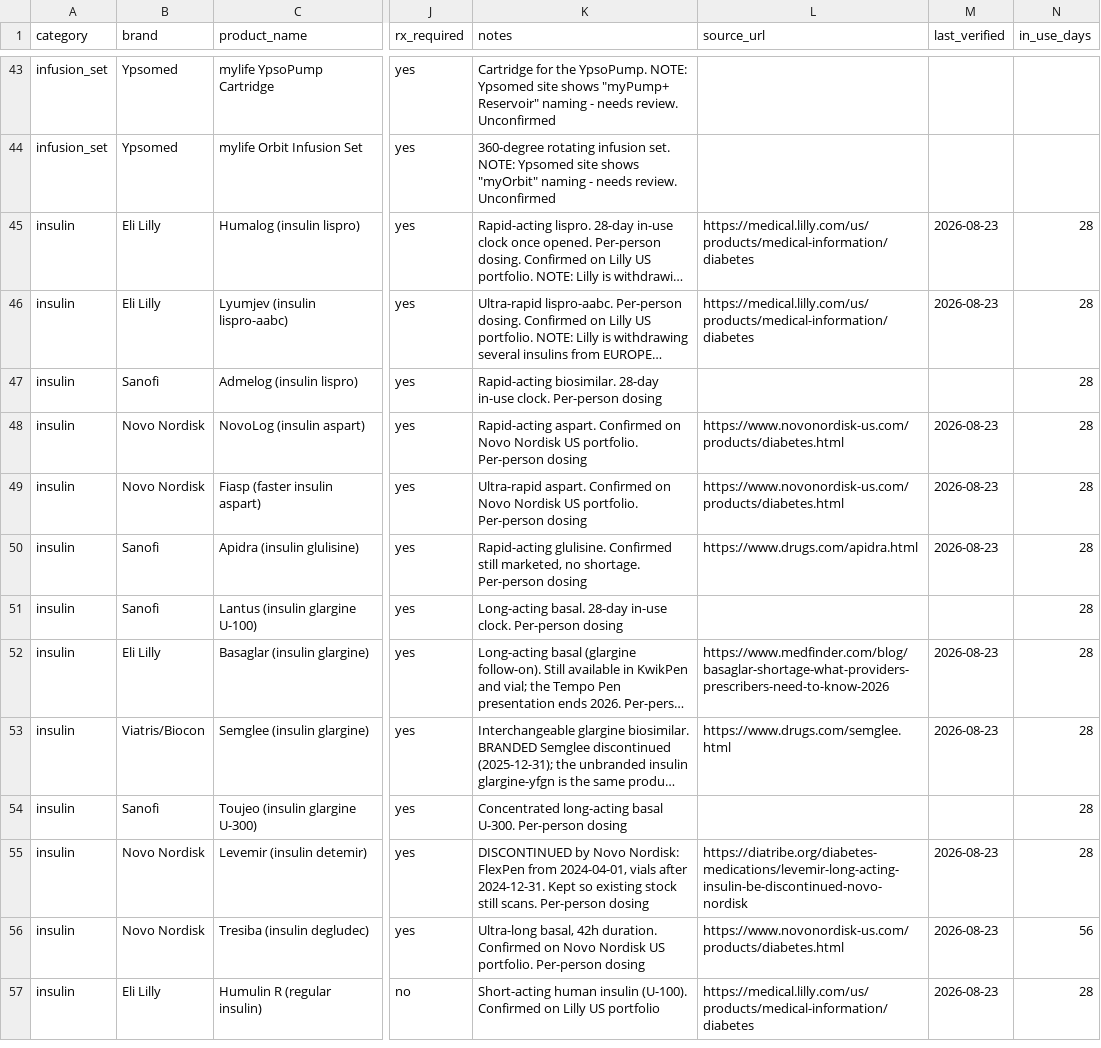
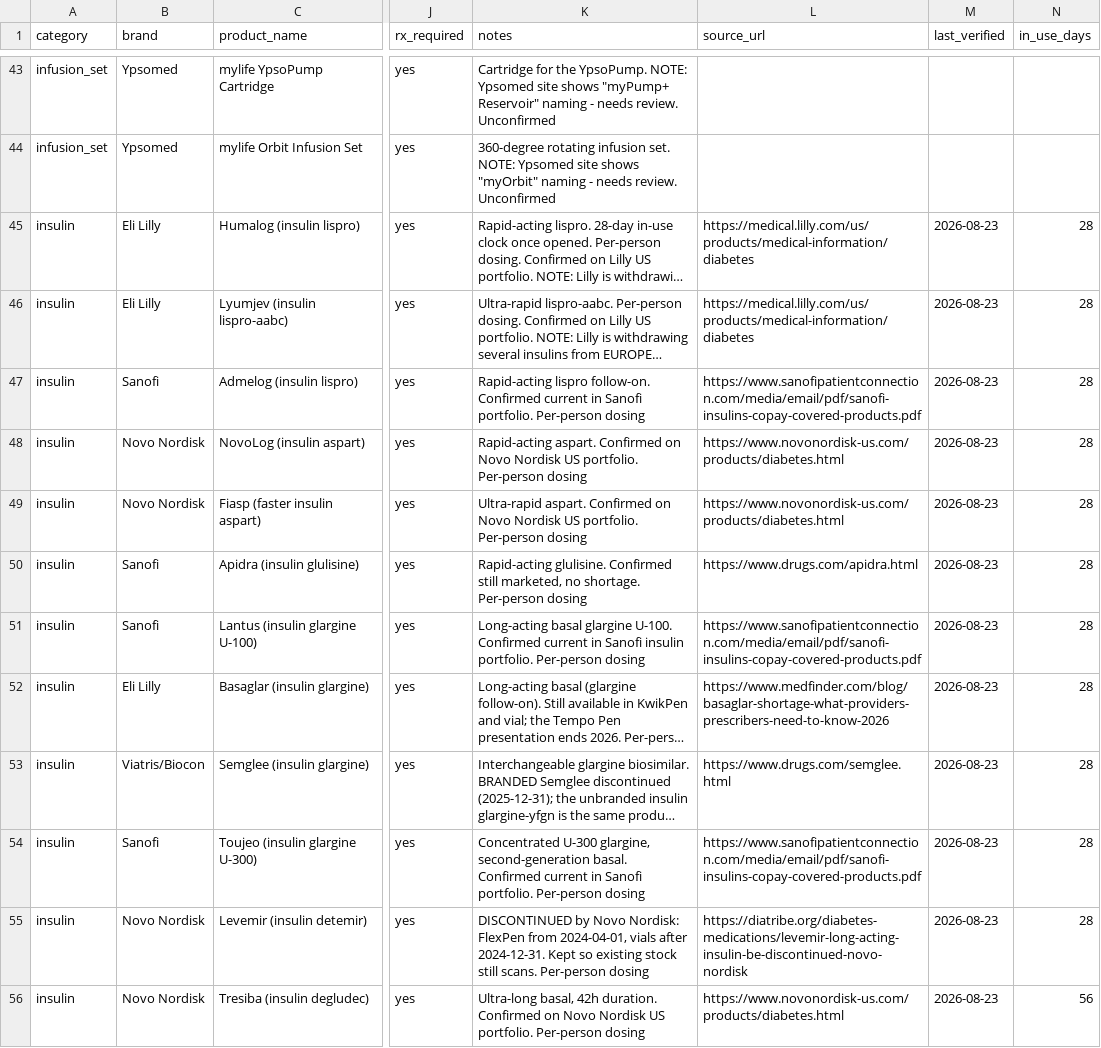
Before and after one commit to dariuzsd1/T1D, a CSV file: data/diabetes_catalog.csv, drawn as a sheet; only a part is shown, gaps mark what is left out; the shorter side is filled out with more unchanged rows; long unchanged cells end in …; the diff covers the shown part only; the diff names each change by its address in the sheet, - before the commit and + after, or states it on an @@ line.

```diff
--- a/data/diabetes_catalog.csv
+++ b/data/diabetes_catalog.csv
-K47 (notes): Rapid-acting biosimilar. 28-day in-use clock. Per-person dosing
+K47 (notes): Rapid-acting lispro follow-on. Confirmed current in Sanofi portfolio. Per-person dosing
-L47 (source_url): (empty)
+L47 (source_url): https://www.sanofipatientconnection.com/media/email/pdf/sanofi-insulins-copay-covered-products.pdf
-M47 (last_verified): (empty)
+M47 (last_verified): 2026-08-23
-K51 (notes): Long-acting basal. 28-day in-use clock. Per-person dosing
+K51 (notes): Long-acting basal glargine U-100. Confirmed current in Sanofi insulin portfolio. Per-person dosing
-L51 (source_url): (empty)
+L51 (source_url): https://www.sanofipatientconnection.com/media/email/pdf/sanofi-insulins-copay-covered-products.pdf
-M51 (last_verified): (empty)
+M51 (last_verified): 2026-08-23
-K54 (notes): Concentrated long-acting basal U-300. Per-person dosing
+K54 (notes): Concentrated U-300 glargine, second-generation basal. Confirmed current in Sanofi portfolio. Per-person dosing
-L54 (source_url): (empty)
+L54 (source_url): https://www.sanofipatientconnection.com/media/email/pdf/sanofi-insulins-copay-covered-products.pdf
-M54 (last_verified): (empty)
+M54 (last_verified): 2026-08-23
```
Also changed, not shown: 1 added row and 30 edited cells elsewhere in this file, 1 other file.
